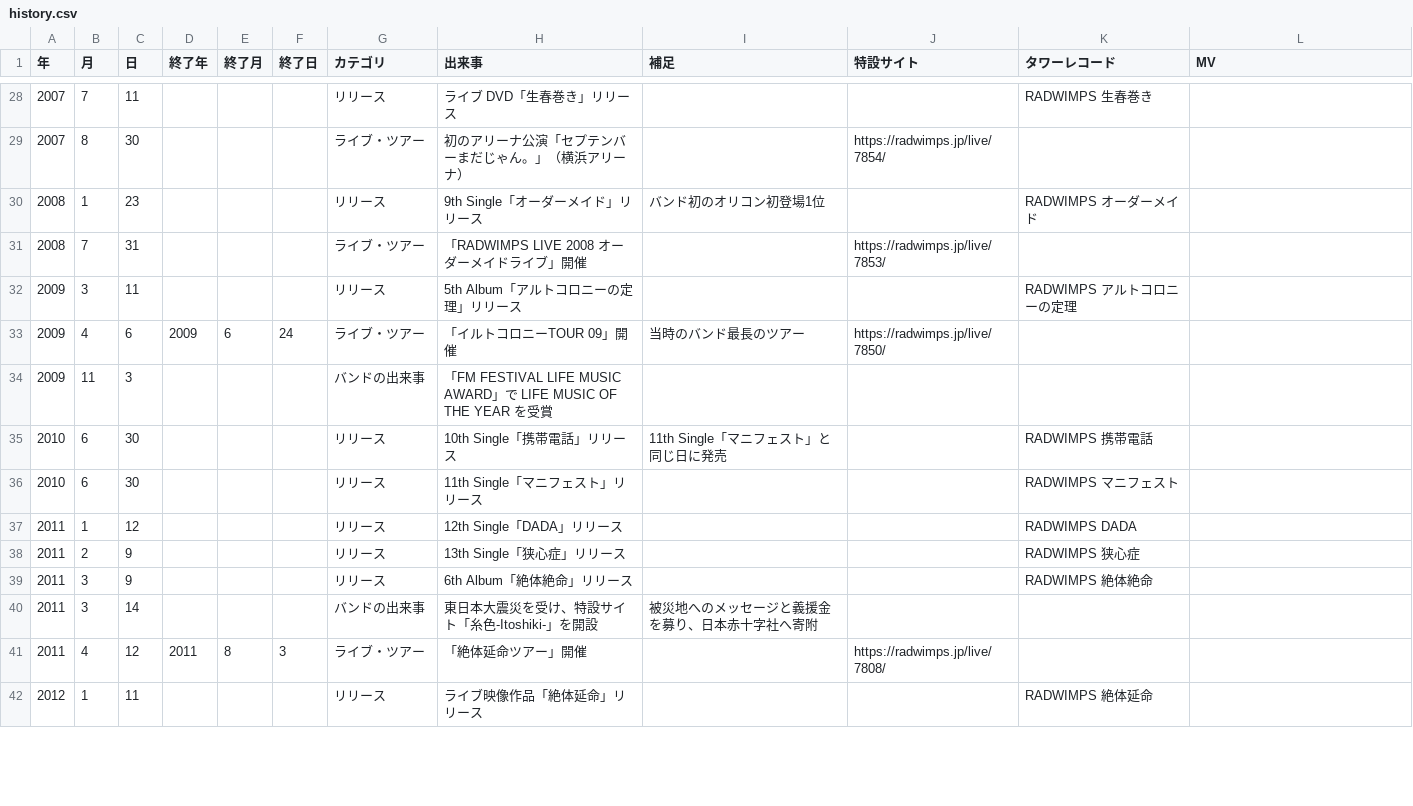
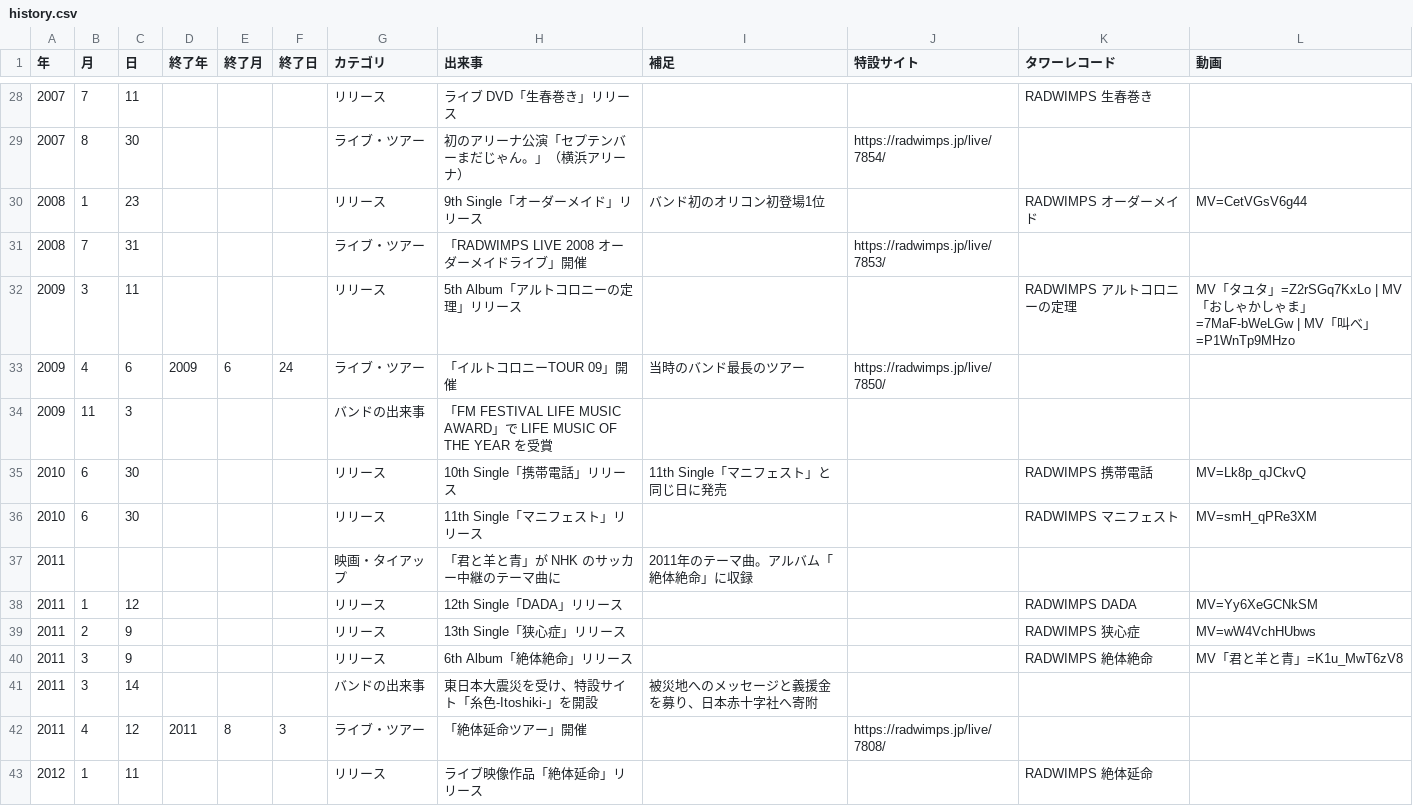
Before and after one commit to radwimps-archive/radwimps-interview-index, a CSV file: data/history.csv, drawn as a sheet; only a part is shown, gaps mark what is left out; the diff covers the shown part only.

```diff
--- a/data/history.csv
+++ b/data/history.csv
@@ -1 +1 @@
-年,月,日,終了年,終了月,終了日,カテゴリ,出来事,補足,特設サイト,タワーレコード,MV
+年,月,日,終了年,終了月,終了日,カテゴリ,出来事,補足,特設サイト,タワーレコード,動画
@@ -29,12 +29,13 @@
 2007,8,30,,,,ライブ・ツアー,初のアリーナ公演「セプテンバーまだじゃん。」（横浜アリーナ）,,https://radwimps.jp/live/7854/,,
-2008,1,23,,,,リリース,9th Single「オーダーメイド」リリース,バンド初のオリコン初登場1位,,RADWIMPS オーダーメイド,
+2008,1,23,,,,リリース,9th Single「オーダーメイド」リリース,バンド初のオリコン初登場1位,,RADWIMPS オーダーメイド,MV=CetVGsV6g44
 2008,7,31,,,,ライブ・ツアー,「RADWIMPS LIVE 2008 オーダーメイドライブ」開催,,https://radwimps.jp/live/7853/,,
-2009,3,11,,,,リリース,5th Album「アルトコロニーの定理」リリース,,,RADWIMPS アルトコロニーの定理,
+2009,3,11,,,,リリース,5th Album「アルトコロニーの定理」リリース,,,RADWIMPS アルトコロニーの定理,MV「タユタ」=Z2rSGq7KxLo | MV「おしゃかしゃま」=7MaF-bWeLGw | MV「叫べ」=P1WnTp9MHzo
 2009,4,6,2009,6,24,ライブ・ツアー,「イルトコロニーTOUR 09」開催,当時のバンド最長のツアー,https://radwimps.jp/live/7850/,,
 2009,11,3,,,,バンドの出来事,「FM FESTIVAL LIFE MUSIC AWARD」で LIFE MUSIC OF THE YEAR を受賞,,,,
-2010,6,30,,,,リリース,10th Single「携帯電話」リリース,11th Single「マニフェスト」と同じ日に発売,,RADWIMPS 携帯電話,
-2010,6,30,,,,リリース,11th Single「マニフェスト」リリース,,,RADWIMPS マニフェスト,
-2011,1,12,,,,リリース,12th Single「DADA」リリース,,,RADWIMPS DADA,
-2011,2,9,,,,リリース,13th Single「狭心症」リリース,,,RADWIMPS 狭心症,
-2011,3,9,,,,リリース,6th Album「絶体絶命」リリース,,,RADWIMPS 絶体絶命,
+2010,6,30,,,,リリース,10th Single「携帯電話」リリース,11th Single「マニフェスト」と同じ日に発売,,RADWIMPS 携帯電話,MV=Lk8p_qJCkvQ
+2010,6,30,,,,リリース,11th Single「マニフェスト」リリース,,,RADWIMPS マニフェスト,MV=smH_qPRe3XM
+2011,,,,,,映画・タイアップ,「君と羊と青」が NHK のサッカー中継のテーマ曲に,2011年のテーマ曲。アルバム「絶体絶命」に収録,,,
+2011,1,12,,,,リリース,12th Single「DADA」リリース,,,RADWIMPS DADA,MV=Yy6XeGCNkSM
+2011,2,9,,,,リリース,13th Single「狭心症」リリース,,,RADWIMPS 狭心症,MV=wW4VchHUbws
+2011,3,9,,,,リリース,6th Album「絶体絶命」リリース,,,RADWIMPS 絶体絶命,MV「君と羊と青」=K1u_MwT6zV8
 2011,3,14,,,,バンドの出来事,東日本大震災を受け、特設サイト「糸色-Itoshiki-」を開設,被災地へのメッセージと義援金を募り、日本赤十字社へ寄附,,,
```
Also changed, not shown: 14 added rows and 72 edited cells elsewhere in this file, 4 other files.
